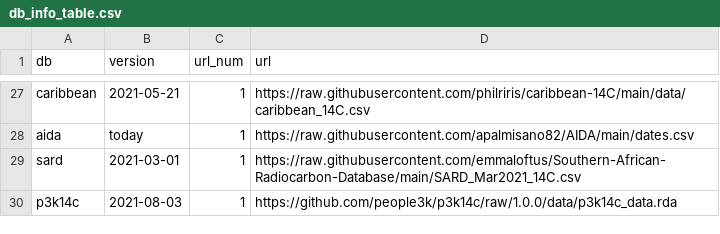
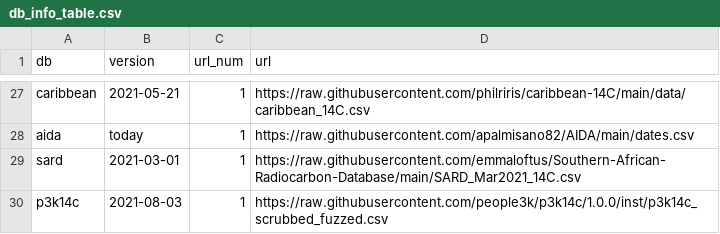
Before and after one commit to ropensci/c14bazAAR, a CSV file: data-raw/db_info_table.csv, drawn as a sheet; only a part is shown, gaps mark what is left out.

```diff
--- a/data-raw/db_info_table.csv
+++ b/data-raw/db_info_table.csv
@@ -29,2 +29,2 @@ aida,today,1,https://raw.githubusercontent.com/apalmisano82/AIDA/main/dates.csv
 sard,2021-03-01,1,https://raw.githubusercontent.com/emmaloftus/Southern-African-Radiocarbon-Database/main/SARD_Mar2021_14C.csv
-p3k14c,2021-08-03,1,https://github.com/people3k/p3k14c/raw/1.0.0/data/p3k14c_data.rda
+p3k14c,2021-08-03,1,https://raw.githubusercontent.com/people3k/p3k14c/1.0.0/inst/p3k14c_scrubbed_fuzzed.csv
```
Also changed, not shown: data-raw/variable_reference.csv, 2 other files.
